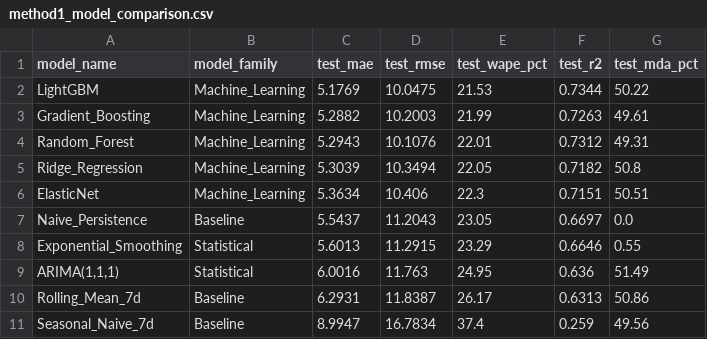
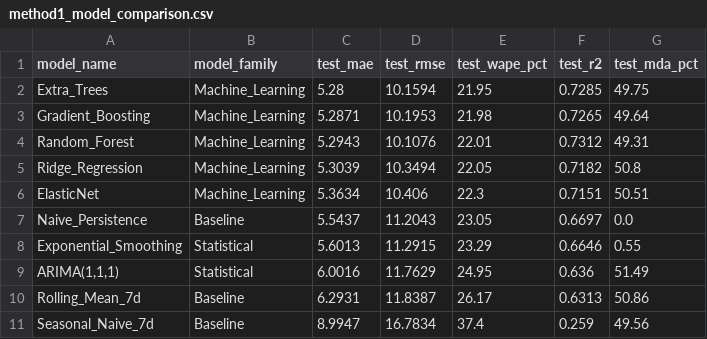
Before and after one commit to Ashwin-deals/viral-product-intelligence-, a CSV file: processed/method1_model_comparison.csv, drawn as a sheet.

```diff
--- a/processed/method1_model_comparison.csv
+++ b/processed/method1_model_comparison.csv
@@ -1,4 +1,4 @@
 model_name,model_family,test_mae,test_rmse,test_wape_pct,test_r2,test_mda_pct
-LightGBM,Machine_Learning,5.1769,10.0475,21.53,0.7344,50.22
-Gradient_Boosting,Machine_Learning,5.2882,10.2003,21.99,0.7263,49.61
+Extra_Trees,Machine_Learning,5.28,10.1594,21.95,0.7285,49.75
+Gradient_Boosting,Machine_Learning,5.2871,10.1953,21.98,0.7265,49.64
 Random_Forest,Machine_Learning,5.2943,10.1076,22.01,0.7312,49.31
@@ -8,3 +8,3 @@ Naive_Persistence,Baseline,5.5437,11.2043,23.05,0.6697,0.0
 Exponential_Smoothing,Statistical,5.6013,11.2915,23.29,0.6646,0.55
-"ARIMA(1,1,1)",Statistical,6.0016,11.763,24.95,0.636,51.49
+"ARIMA(1,1,1)",Statistical,6.0016,11.7629,24.95,0.636,51.49
 Rolling_Mean_7d,Baseline,6.2931,11.8387,26.17,0.6313,50.86
```
Also changed, not shown: processed/method1_cohort_performance.csv, processed/method1_feature_importance.csv, 1 other file.
